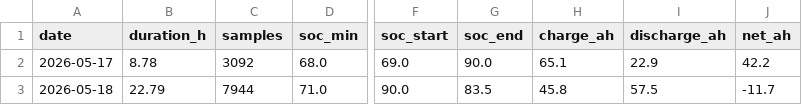
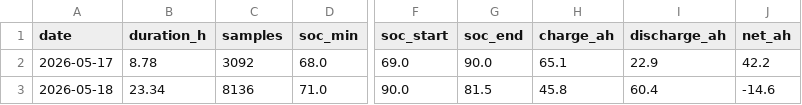
Before and after one commit to kaanow/volthium_reader, a CSV file: data/daily_summary.csv, drawn as a sheet; only a part is shown, gaps mark what is left out; the diff names each change by its address in the sheet, - before the commit and + after, or states it on an @@ line.

```diff
--- a/data/daily_summary.csv
+++ b/data/daily_summary.csv
-B3 (duration_h): 22.79
+B3 (duration_h): 23.34
-C3 (samples): 7944
+C3 (samples): 8136
-G3 (soc_end): 83.5
+G3 (soc_end): 81.5
-I3 (discharge_ah): 57.5
+I3 (discharge_ah): 60.4
-J3 (net_ah): -11.7
+J3 (net_ah): -14.6
```
Also changed, not shown: data/projection_log.csv, data/weather.csv, 6 other files.
